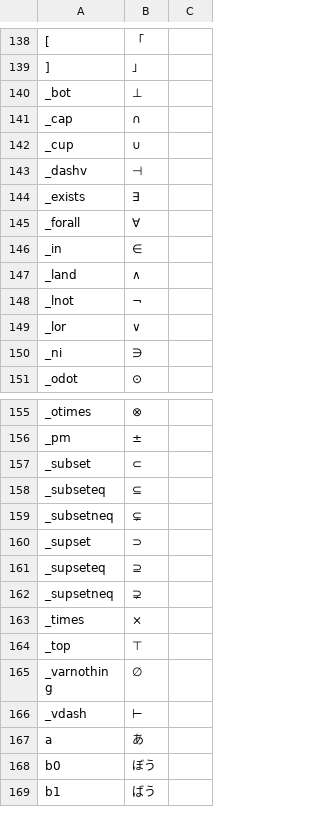
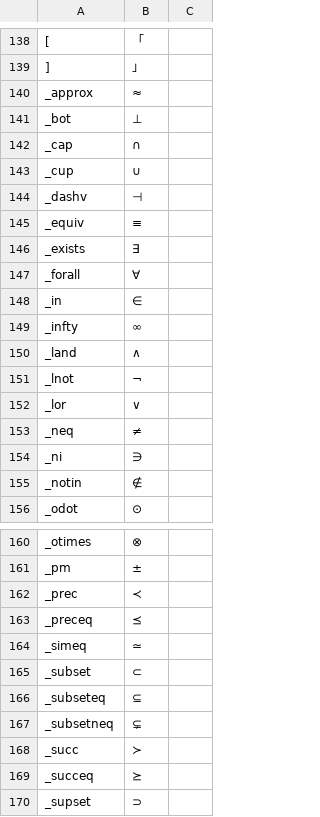
Before and after one commit to akouryy/dotfiles, a TSV file: ime/romantable.tsv, drawn as a sheet; only a part is shown, gaps mark what is left out; the shorter side is filled out with more unchanged rows; the diff covers the shown part only; the diff names each change by its address in the sheet, - before the commit and + after, or states it on an @@ line.

```diff
--- a/ime/romantable.tsv
+++ b/ime/romantable.tsv
+row 140: _approx | ≈
+row 145: _equiv | ≡
+row 149: _infty | ∞
+row 153: _neq | ≠
+row 155: _notin | ∉
+row 162: _prec | ≺
+row 163: _preceq | ⪯
+row 164: _simeq | ≃
+row 168: _succ | ≻
+row 169: _succeq | ⪰
```
Also changed, not shown: 1 added row and 2 edited cells elsewhere in this file, 1 other file.
